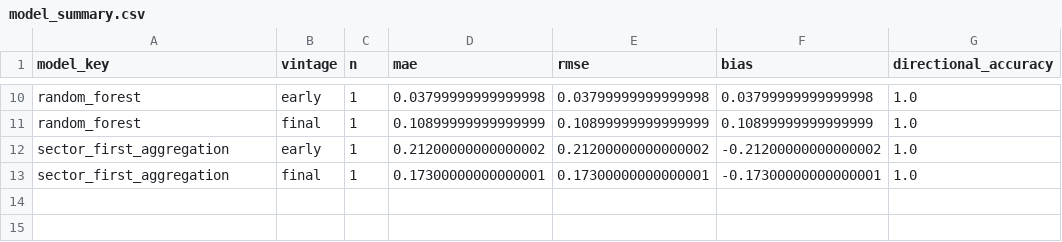
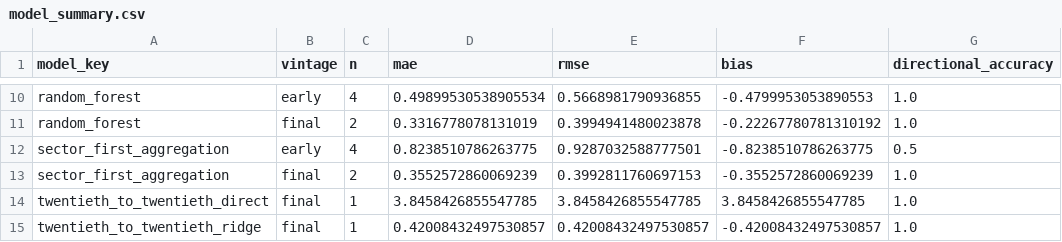
Before and after one commit to Emmanuelludo/china-ppi-nowcast, a CSV file: data/processed/evaluation/model_summary.csv, drawn as a sheet; only a part is shown, gaps mark what is left out; removed rows and columns are numbered as before the commit, all else as after; the diff covers the shown part only; the diff names each change by its address in the sheet, - before the commit and + after, or states it on an @@ line.

```diff
--- a/data/processed/evaluation/model_summary.csv
+++ b/data/processed/evaluation/model_summary.csv
-C10 (n): 1
+C10 (n): 4
-D10 (mae): 0.03799999999999998
+D10 (mae): 0.49899530538905534
-E10 (rmse): 0.03799999999999998
+E10 (rmse): 0.5668981790936855
-F10 (bias): 0.03799999999999998
+F10 (bias): -0.4799953053890553
-C11 (n): 1
+C11 (n): 2
-D11 (mae): 0.10899999999999999
+D11 (mae): 0.3316778078131019
-E11 (rmse): 0.10899999999999999
+E11 (rmse): 0.3994941480023878
-F11 (bias): 0.10899999999999999
+F11 (bias): -0.22267780781310192
-row 12: sector_first_aggregation | early | 1 | 0.21200000000000002 | 0.21200000000000002 | -0.21200000000000002 | 1.0
+row 12: sector_first_aggregation | early | 4 | 0.8238510786263775 | 0.9287032588777501 | -0.8238510786263775 | 0.5
-C13 (n): 1
+C13 (n): 2
-D13 (mae): 0.17300000000000001
+D13 (mae): 0.3552572860069239
-E13 (rmse): 0.17300000000000001
+E13 (rmse): 0.3992811760697153
-F13 (bias): -0.17300000000000001
+F13 (bias): -0.3552572860069239
+row 14: twentieth_to_twentieth_direct | final | 1 | 3.8458426855547785 | 3.8458426855547785 | 3.8458426855547785 | 1.0
+row 15: twentieth_to_twentieth_ridge | final | 1 | 0.42008432497530857 | 0.42008432497530857 | -0.42008432497530857 | 1.0
```
Also changed, not shown: 32 edited cells elsewhere in this file, data/registry/actuals.csv, 5 other files.
